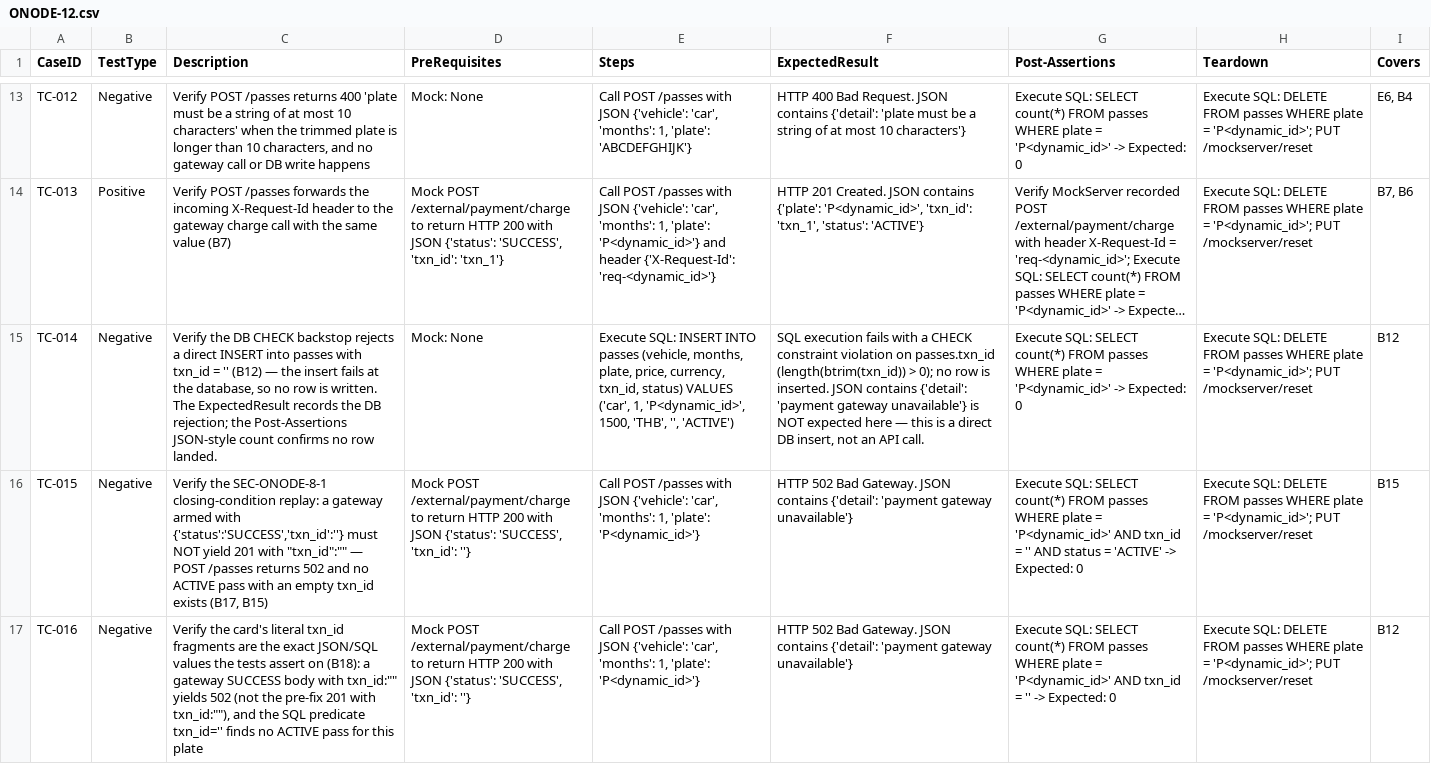
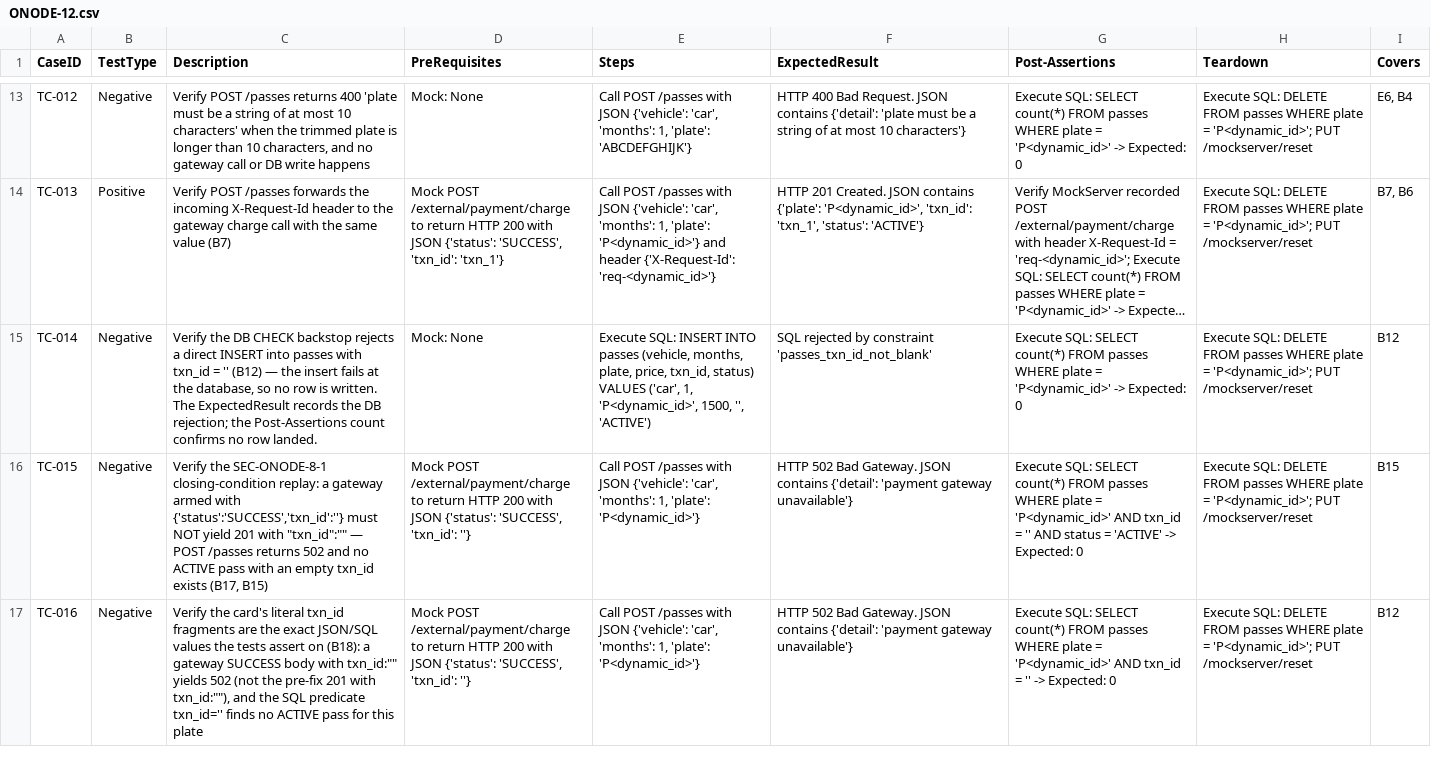
Before and after one commit to sakon779-lab/qa-automation-repo, a CSV file: test_designs/ONODE-12.csv, drawn as a sheet; only a part is shown, gaps mark what is left out; long unchanged cells end in …; the diff names each change by its address in the sheet, - before the commit and + after, or states it on an @@ line.

Commit message:
Add test design for ONODE-12

```diff
--- a/test_designs/ONODE-12.csv
+++ b/test_designs/ONODE-12.csv
-C15 (Description): …the Post-Assertions JSON-style count confirms…
+C15 (Description): …the Post-Assertions count confirms…
-E15 (Steps): …plate, price, currency, txn_id, status) VALUES ('car', 1, 'P<dynamic_id>', 1500, 'THB', '', 'ACTIVE')
+E15 (Steps): …plate, price, txn_id, status) VALUES ('car', 1, 'P<dynamic_id>', 1500, '', 'ACTIVE')
-F15 (ExpectedResult): SQL execution fails with a CHECK constraint violation on passes.txn_id (length(btrim(txn_id)) > 0); no row is inserted. JSON contains {'detail': 'payment gateway unavailable'} is NOT expected here — this is a direct DB insert, not an API call.
+F15 (ExpectedResult): SQL rejected by constraint 'passes_txn_id_not_blank'
```
